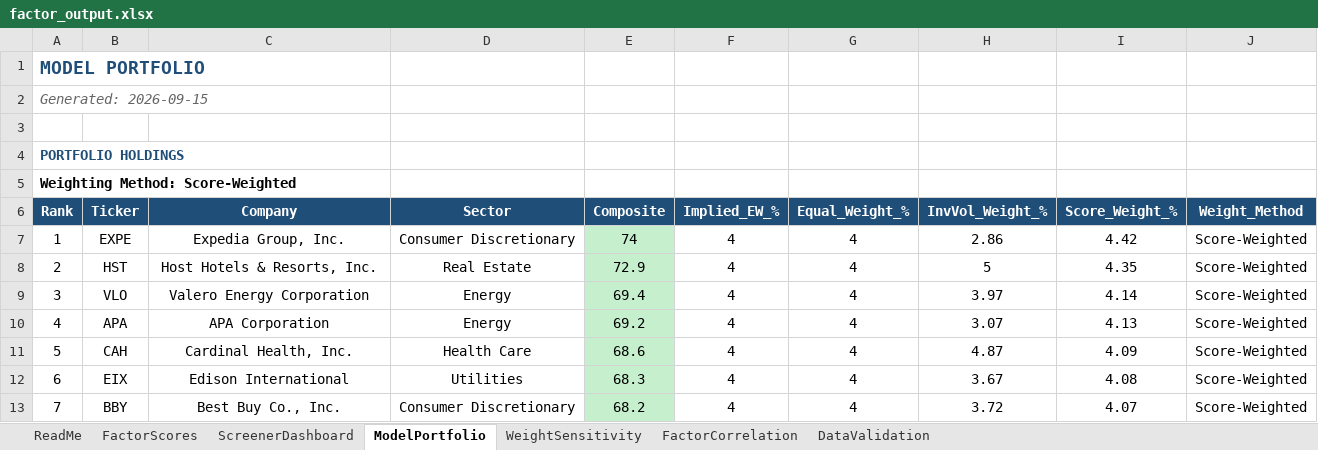
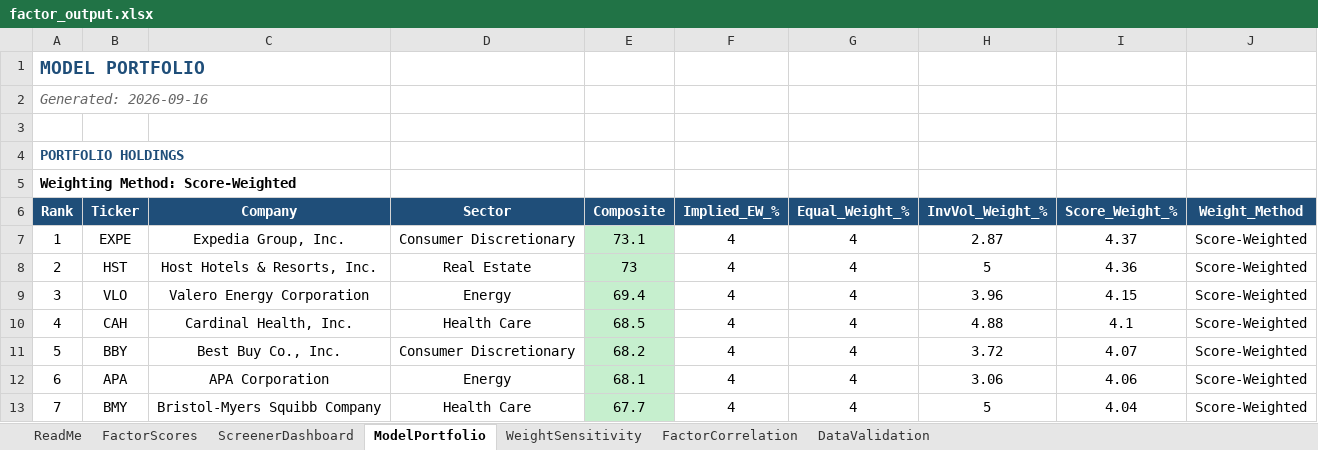
Before and after one commit to CalebSmit/screener-dashboard, an Excel workbook: factor_output.xlsx, sheet ModelPortfolio, drawn as a sheet; only a part is shown; values as stored, in another font and other column widths than the file's, no borders; the diff covers the shown part only; the diff names each change by its address in the sheet, - before the commit and + after, or states it on an @@ line.

Commit message:
data: screener run 2026-09-16 - 502 scored, top: EXPE HST VLO CAH BBY

```diff
--- a/factor_output.xlsx (sheet ModelPortfolio)
+++ b/factor_output.xlsx (sheet ModelPortfolio)
-A2 (Rank): Generated: 2026-09-15
+A2 (Rank): Generated: 2026-09-16
-E7 (Composite): 74
+E7 (Composite): 73.1
-H7 (InvVol_Weight_%): 2.86
+H7 (InvVol_Weight_%): 2.87
-I7 (Score_Weight_%): 4.42
+I7 (Score_Weight_%): 4.37
-E8 (Composite): 72.9
+E8 (Composite): 73
-I8 (Score_Weight_%): 4.35
+I8 (Score_Weight_%): 4.36
-H9 (InvVol_Weight_%): 3.97
+H9 (InvVol_Weight_%): 3.96
-I9 (Score_Weight_%): 4.14
+I9 (Score_Weight_%): 4.15
-B10 (Ticker): APA
+B10 (Ticker): CAH
-C10 (Company): APA Corporation
+C10 (Company): Cardinal Health, Inc.
-D10 (Sector): Energy
+D10 (Sector): Health Care
-E10 (Composite): 69.2
+E10 (Composite): 68.5
-H10 (InvVol_Weight_%): 3.07
+H10 (InvVol_Weight_%): 4.88
-I10 (Score_Weight_%): 4.13
+I10 (Score_Weight_%): 4.1
-B11 (Ticker): CAH
+B11 (Ticker): BBY
-C11 (Company): Cardinal Health, Inc.
+C11 (Company): Best Buy Co., Inc.
-D11 (Sector): Health Care
+D11 (Sector): Consumer Discretionary
-E11 (Composite): 68.6
+E11 (Composite): 68.2
-H11 (InvVol_Weight_%): 4.87
+H11 (InvVol_Weight_%): 3.72
-I11 (Score_Weight_%): 4.09
+I11 (Score_Weight_%): 4.07
-B12 (Ticker): EIX
+B12 (Ticker): APA
-C12 (Company): Edison International
+C12 (Company): APA Corporation
-D12 (Sector): Utilities
+D12 (Sector): Energy
-E12 (Composite): 68.3
+E12 (Composite): 68.1
-H12 (InvVol_Weight_%): 3.67
+H12 (InvVol_Weight_%): 3.06
-I12 (Score_Weight_%): 4.08
+I12 (Score_Weight_%): 4.06
-B13 (Ticker): BBY
+B13 (Ticker): BMY
-C13 (Company): Best Buy Co., Inc.
+C13 (Company): Bristol-Myers Squibb Company
-D13 (Sector): Consumer Discretionary
+D13 (Sector): Health Care
-E13 (Composite): 68.2
+E13 (Composite): 67.7
-H13 (InvVol_Weight_%): 3.72
+H13 (InvVol_Weight_%): 5
-I13 (Score_Weight_%): 4.07
+I13 (Score_Weight_%): 4.04
```
Also changed, not shown: 108 edited cells and cell formats elsewhere in this sheet, sheet FactorScores, sheet FactorCorrelation, sheet DataValidation, sheet ScreenerDashboard, sheet WeightSensitivity, 11 other files.
